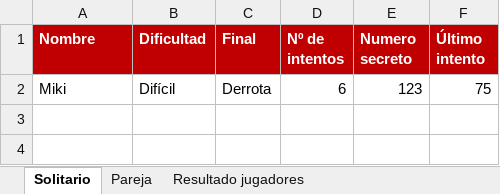
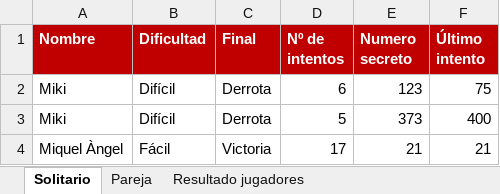
Before and after one commit to mikiaguilo/ADIVINA-EL-N-MERO, an Excel workbook: Resultados de adivina el número.xlsx, sheet Solitario, drawn as a sheet; values as stored, in another font and other column widths than the file's, no borders; the diff names each change by its address in the sheet, - before the commit and + after, or states it on an @@ line.

```diff
--- a/Resultados de adivina el número.xlsx (sheet Solitario)
+++ b/Resultados de adivina el número.xlsx (sheet Solitario)
+row 3: Miki | Difícil | Derrota | 5 | 373 | 400
+row 4: Miquel Àngel | Fácil | Victoria | 17 | 21 | 21
```
Also changed, not shown: 3 other files.
